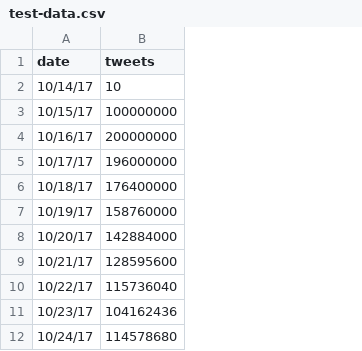
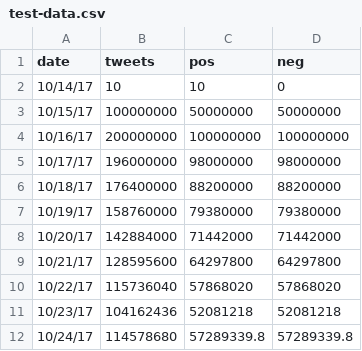
Before and after one commit to efrymire/thesis, a CSV file: graph-scroll/test-data.csv, drawn as a sheet; only a part is shown; the diff names each change by its address in the sheet, - before the commit and + after, or states it on an @@ line.

Commit message:
fixing scale, adding neg values

```diff
--- a/graph-scroll/test-data.csv
+++ b/graph-scroll/test-data.csv
+column C (pos), rows 2-12: 10 | 50000000 | 100000000 | 98000000 | 88200000 | 79380000 | 71442000 | 64297800 | 57868020 | 52081218 | 57289339.8
+column D (neg), rows 2-12: 0 | 50000000 | 100000000 | 98000000 | 88200000 | 79380000 | 71442000 | 64297800 | 57868020 | 52081218 | 57289339.8
```
Also changed, not shown: 6 other files.
